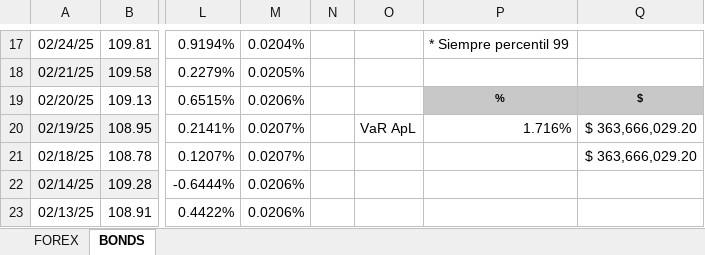
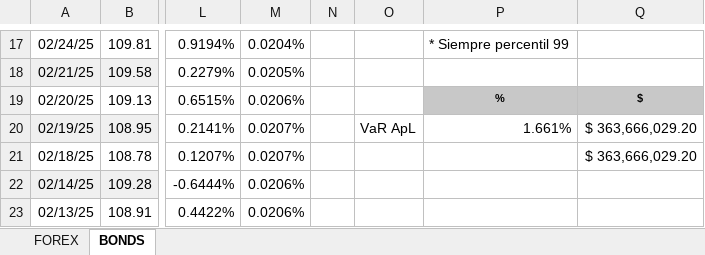
Before and after one commit to LuisMB09/admin_de_riesgos, an Excel workbook: 12.- VaR ApL I.xlsx, sheet BONDS, drawn as a sheet; only a part is shown, gaps mark what is left out; values as stored, in another font and other column widths than the file's, no borders; charts and pictures not drawn; the diff names each change by its address in the sheet, - before the commit and + after, or states it on an @@ line.

```diff
--- a/12.- VaR ApL I.xlsx (sheet BONDS)
+++ b/12.- VaR ApL I.xlsx (sheet BONDS)
-P20: 1.716%
+P20: 1.661%
```
Also changed, not shown: 1 other file.
